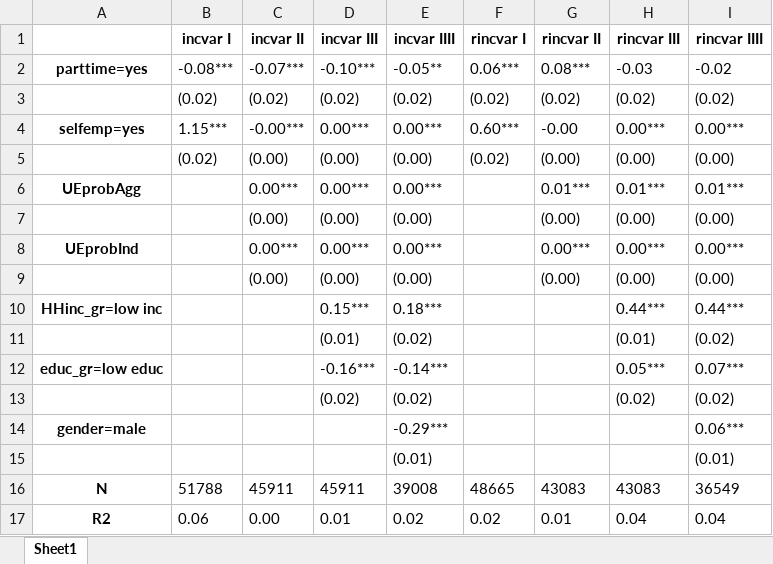
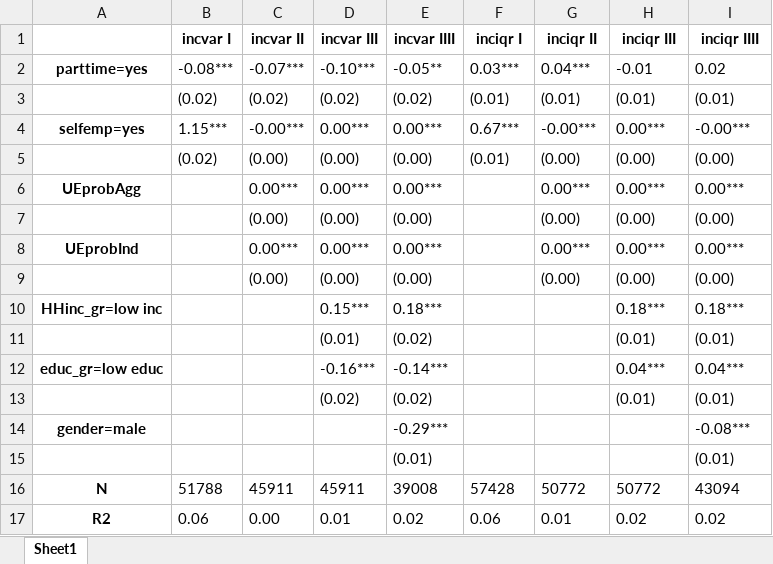
Before and after one commit to iworld1991/IncExpProject, an Excel workbook: WorkingFolder/Tables/micro_reg.xlsx, sheet Sheet1, drawn as a sheet; values as stored, in another font and other column widths than the file's, no borders; the diff names each change by its address in the sheet, - before the commit and + after, or states it on an @@ line.

```diff
--- a/WorkingFolder/Tables/micro_reg.xlsx (sheet Sheet1)
+++ b/WorkingFolder/Tables/micro_reg.xlsx (sheet Sheet1)
-F1: rincvar I
+F1: inciqr I
-G1: rincvar II
+G1: inciqr II
-H1: rincvar III
+H1: inciqr III
-I1: rincvar IIII
+I1: inciqr IIII
-F2 (inciqr I): 0.06***
+F2 (inciqr I): 0.03***
-G2 (inciqr II): 0.08***
+G2 (inciqr II): 0.04***
-H2 (inciqr III): -0.03
+H2 (inciqr III): -0.01
-I2 (inciqr IIII): -0.02
+I2 (inciqr IIII): 0.02
-F3 (inciqr I): (0.02)
+F3 (inciqr I): (0.01)
-G3 (inciqr II): (0.02)
+G3 (inciqr II): (0.01)
-H3 (inciqr III): (0.02)
+H3 (inciqr III): (0.01)
-I3 (inciqr IIII): (0.02)
+I3 (inciqr IIII): (0.01)
-F4 (inciqr I): 0.60***
+F4 (inciqr I): 0.67***
-G4 (inciqr II): -0.00
+G4 (inciqr II): -0.00***
-I4 (inciqr IIII): 0.00***
+I4 (inciqr IIII): -0.00***
-F5 (inciqr I): (0.02)
+F5 (inciqr I): (0.01)
-G6 (inciqr II): 0.01***
+G6 (inciqr II): 0.00***
-H6 (inciqr III): 0.01***
+H6 (inciqr III): 0.00***
-I6 (inciqr IIII): 0.01***
+I6 (inciqr IIII): 0.00***
-H10 (inciqr III): 0.44***
+H10 (inciqr III): 0.18***
-I10 (inciqr IIII): 0.44***
+I10 (inciqr IIII): 0.18***
-I11 (inciqr IIII): (0.02)
+I11 (inciqr IIII): (0.01)
-H12 (inciqr III): 0.05***
+H12 (inciqr III): 0.04***
-I12 (inciqr IIII): 0.07***
+I12 (inciqr IIII): 0.04***
-H13 (inciqr III): (0.02)
+H13 (inciqr III): (0.01)
-I13 (inciqr IIII): (0.02)
+I13 (inciqr IIII): (0.01)
-I14 (inciqr IIII): 0.06***
+I14 (inciqr IIII): -0.08***
-F16 (inciqr I): 48665
+F16 (inciqr I): 57428
-G16 (inciqr II): 43083
+G16 (inciqr II): 50772
-H16 (inciqr III): 43083
+H16 (inciqr III): 50772
-I16 (inciqr IIII): 36549
+I16 (inciqr IIII): 43094
-F17 (inciqr I): 0.02
+F17 (inciqr I): 0.06
-H17 (inciqr III): 0.04
+H17 (inciqr III): 0.02
-I17 (inciqr IIII): 0.04
+I17 (inciqr IIII): 0.02
```
Also changed, not shown: WorkingFolder/Tables/corrM.xlsx, WorkingFolder/Tables/macro_corr_he.xlsx, 20 other files.
